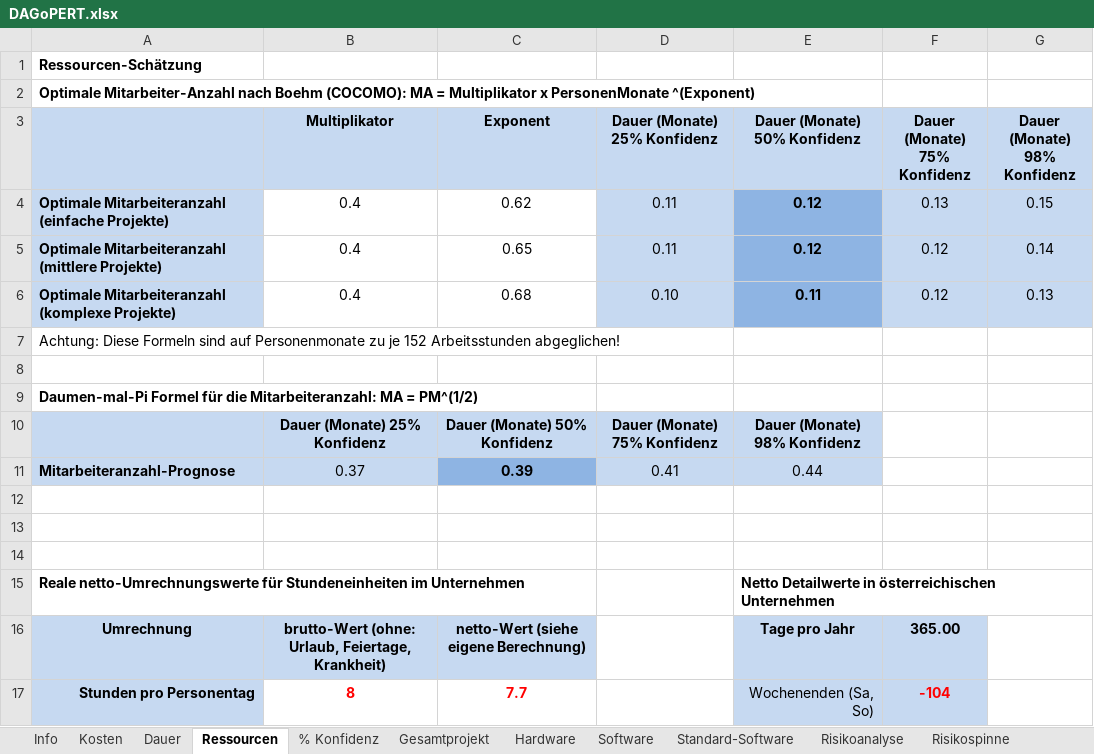
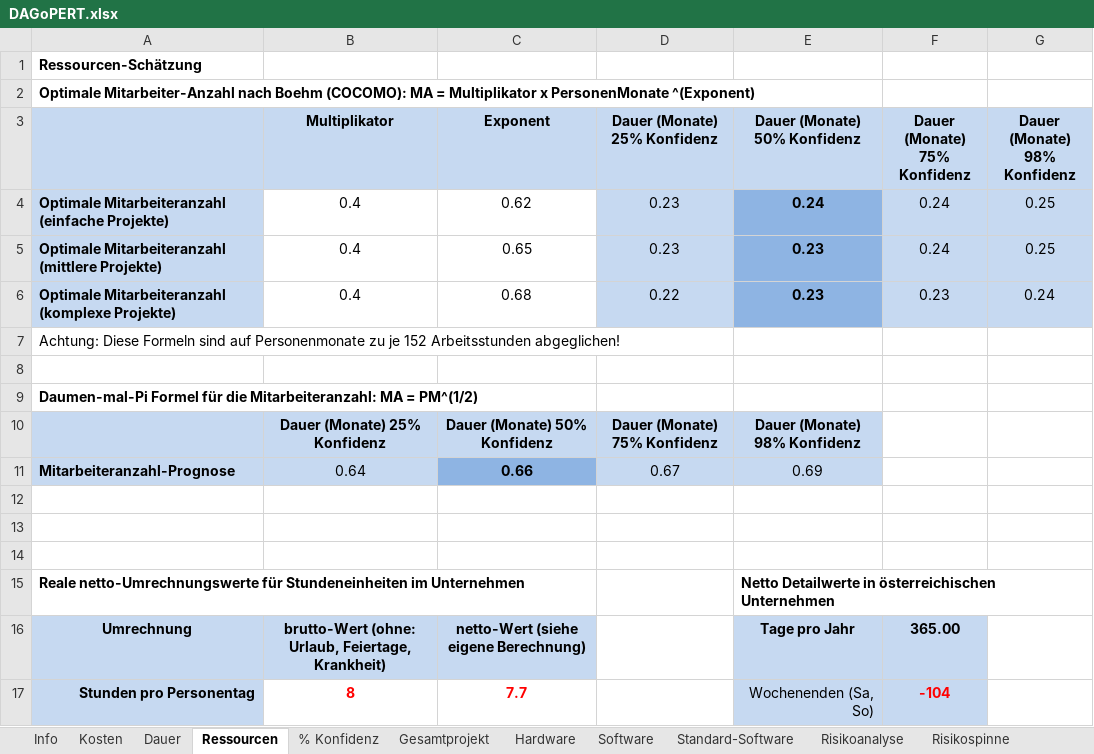
Before and after one commit to redscarwolf/StrategyGameStratego, an Excel workbook: DAGoPERT.xlsx, sheet Ressourcen, drawn as a sheet; only a part is shown; values as stored, in another font and other column widths than the file's, no borders; removed rows and columns are numbered as before the commit, all else as after; the diff names each change by its address in the sheet, - before the commit and + after, or states it on an @@ line.

```diff
--- a/DAGoPERT.xlsx (sheet Ressourcen)
+++ b/DAGoPERT.xlsx (sheet Ressourcen)
-D4:D5 (Dauer (Monate) 25% Konfidenz): 0.11
+D4:D5 (Dauer (Monate) 25% Konfidenz): 0.23
-E4 (Dauer (Monate) 50% Konfidenz): 0.12
+E4 (Dauer (Monate) 50% Konfidenz): 0.24
-F4 (Dauer (Monate) 75% Konfidenz): 0.13
+F4 (Dauer (Monate) 75% Konfidenz): 0.24
-G4 (Dauer (Monate) 98% Konfidenz): 0.15
+G4 (Dauer (Monate) 98% Konfidenz): 0.25
-E5 (Dauer (Monate) 50% Konfidenz): 0.12
+E5 (Dauer (Monate) 50% Konfidenz): 0.23
-F5 (Dauer (Monate) 75% Konfidenz): 0.12
+F5 (Dauer (Monate) 75% Konfidenz): 0.24
-G5 (Dauer (Monate) 98% Konfidenz): 0.14
+G5 (Dauer (Monate) 98% Konfidenz): 0.25
-D6 (Dauer (Monate) 25% Konfidenz): 0.10
+D6 (Dauer (Monate) 25% Konfidenz): 0.22
-E6 (Dauer (Monate) 50% Konfidenz): 0.11
+E6 (Dauer (Monate) 50% Konfidenz): 0.23
-F6 (Dauer (Monate) 75% Konfidenz): 0.12
+F6 (Dauer (Monate) 75% Konfidenz): 0.23
-G6 (Dauer (Monate) 98% Konfidenz): 0.13
+G6 (Dauer (Monate) 98% Konfidenz): 0.24
-row 11: Mitarbeiteranzahl-Prognose | 0.37 | 0.39 | 0.41 | 0.44
+row 11: Mitarbeiteranzahl-Prognose | 0.64 | 0.66 | 0.67 | 0.69
```
Also changed, not shown: sheet Software, sheet Dauer, sheet % Konfidenz, sheet Gesamtprojekt, sheet Kosten, formulas that keep their value, hidden cells, charts or pictures, 35 other files.
